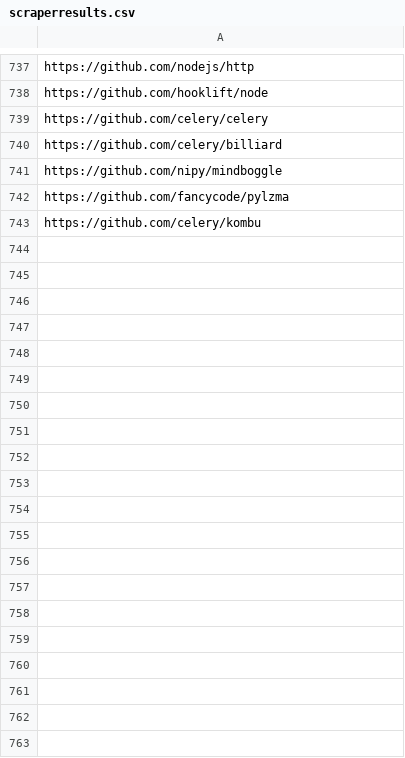
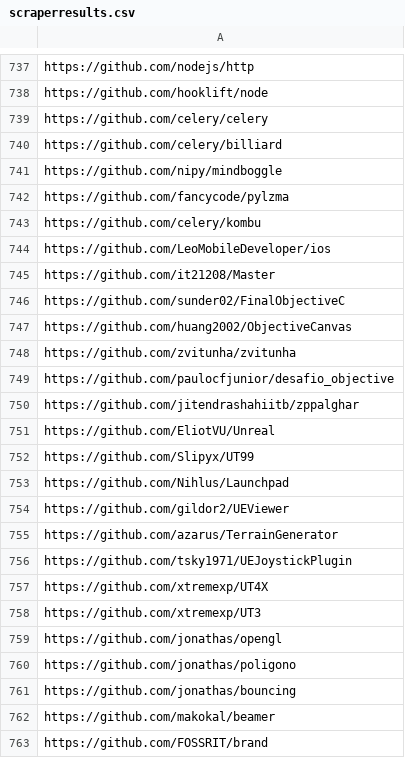
Before and after one commit to GalFawkes/Git-Smart-EECS444, a CSV file: Webscraper/scraperresults.csv, drawn as a sheet; only a part is shown, gaps mark what is left out; the diff covers the shown part only; the diff names each change by its address in the sheet, - before the commit and + after, or states it on an @@ line.

```diff
--- a/Webscraper/scraperresults.csv
+++ b/Webscraper/scraperresults.csv
+row 744: https://github.com/LeoMobileDeveloper/ios
+row 745: https://github.com/it21208/Master
+row 746: https://github.com/sunder02/FinalObjectiveC
+row 747: https://github.com/huang2002/ObjectiveCanvas
+row 748: https://github.com/zvitunha/zvitunha
+row 749: https://github.com/paulocfjunior/desafio_objective
+row 750: https://github.com/jitendrashahiitb/zppalghar
+row 751: https://github.com/EliotVU/Unreal
+row 752: https://github.com/Slipyx/UT99
+row 753: https://github.com/Nihlus/Launchpad
+row 754: https://github.com/gildor2/UEViewer
+row 755: https://github.com/azarus/TerrainGenerator
+row 756: https://github.com/tsky1971/UEJoystickPlugin
+row 757: https://github.com/xtremexp/UT4X
+row 758: https://github.com/xtremexp/UT3
+row 759: https://github.com/jonathas/opengl
+row 760: https://github.com/jonathas/poligono
+row 761: https://github.com/jonathas/bouncing
+row 762: https://github.com/makokal/beamer
+row 763: https://github.com/FOSSRIT/brand
```
Also changed, not shown: 60 added rows elsewhere in this file, 1 other file.
